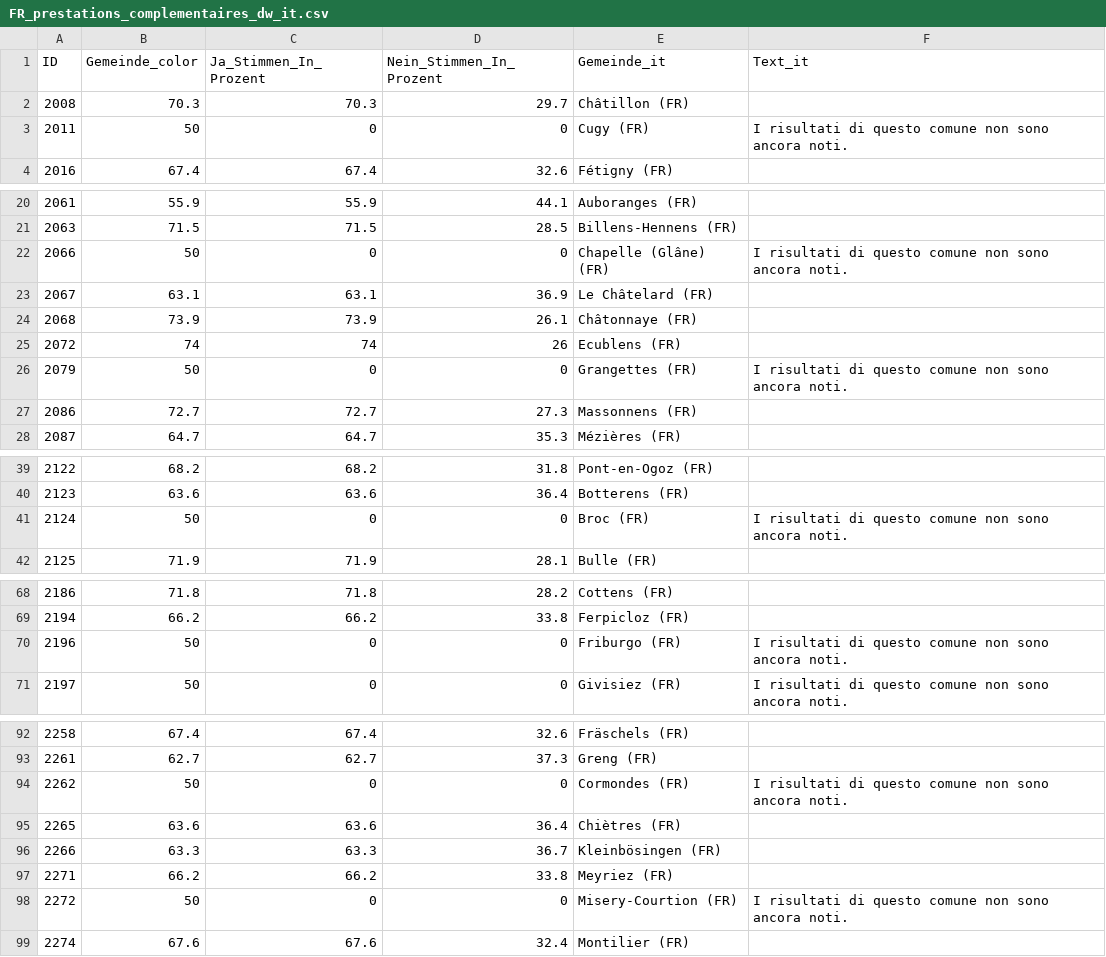
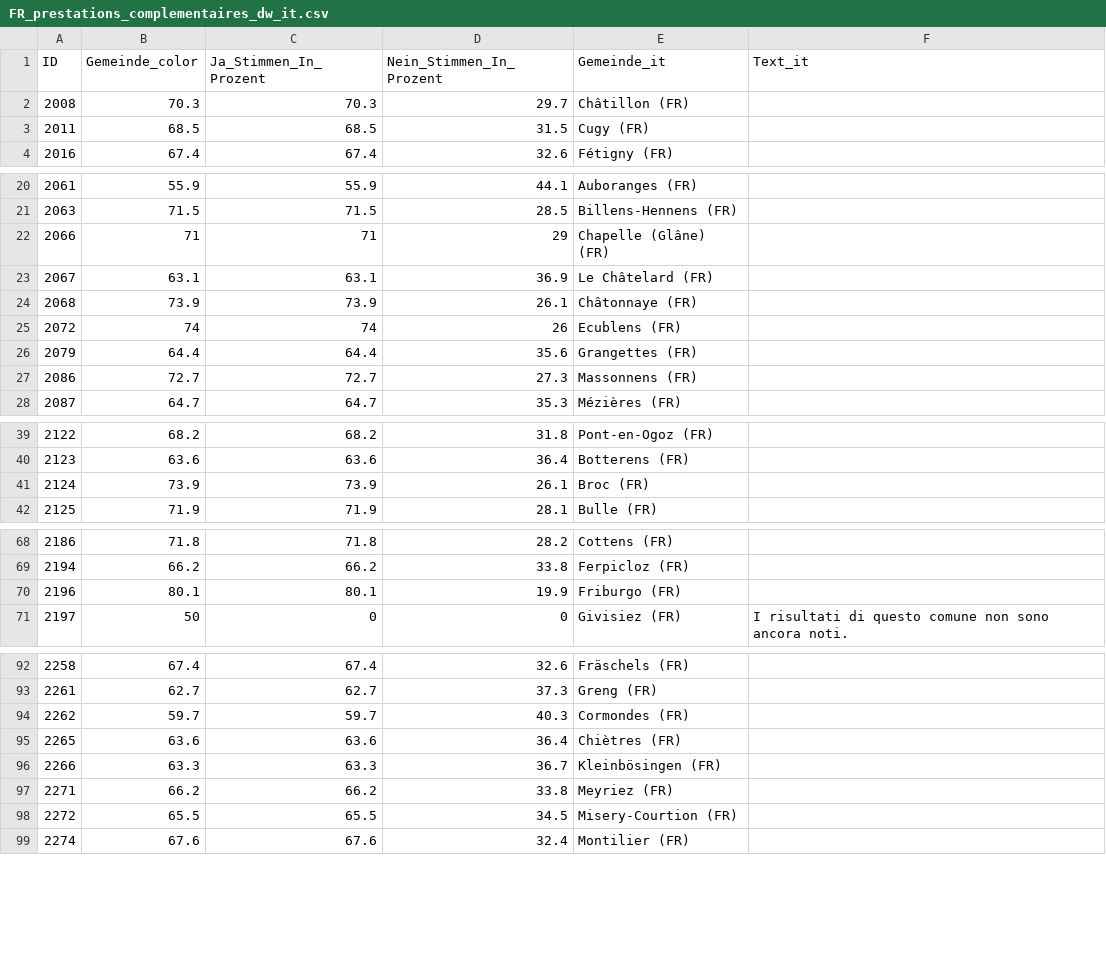
Before and after one commit to awp-finanznachrichten/lena_september2024, a CSV file: Output_Cantons/FR_prestations_complementaires_dw_it.csv, drawn as a sheet; only a part is shown, gaps mark what is left out; the diff covers the shown part only.

```diff
--- a/Output_Cantons/FR_prestations_complementaires_dw_it.csv
+++ b/Output_Cantons/FR_prestations_complementaires_dw_it.csv
@@ -2,3 +2,3 @@
 2008,70.3,70.3,29.7,"Châtillon (FR)",
-2011,50,0,0,"Cugy (FR)","I risultati di questo comune non sono ancora noti."
+2011,68.5,68.5,31.5,"Cugy (FR)",
 2016,67.4,67.4,32.6,"Fétigny (FR)",
@@ -21,3 +21,3 @@
 2063,71.5,71.5,28.5,"Billens-Hennens (FR)",
-2066,50,0,0,"Chapelle (Glâne) (FR)","I risultati di questo comune non sono ancora noti."
+2066,71,71,29,"Chapelle (Glâne) (FR)",
 2067,63.1,63.1,36.9,"Le Châtelard (FR)",
@@ -25,3 +25,3 @@
 2072,74,74,26,"Ecublens (FR)",
-2079,50,0,0,"Grangettes (FR)","I risultati di questo comune non sono ancora noti."
+2079,64.4,64.4,35.6,"Grangettes (FR)",
 2086,72.7,72.7,27.3,"Massonnens (FR)",
@@ -40,3 +40,3 @@
 2123,63.6,63.6,36.4,"Botterens (FR)",
-2124,50,0,0,"Broc (FR)","I risultati di questo comune non sono ancora noti."
+2124,73.9,73.9,26.1,"Broc (FR)",
 2125,71.9,71.9,28.1,"Bulle (FR)",
@@ -69,3 +69,3 @@
 2194,66.2,66.2,33.8,"Ferpicloz (FR)",
-2196,50,0,0,"Friburgo (FR)","I risultati di questo comune non sono ancora noti."
+2196,80.1,80.1,19.9,"Friburgo (FR)",
 2197,50,0,0,"Givisiez (FR)","I risultati di questo comune non sono ancora noti."
@@ -93,3 +93,3 @@
 2261,62.7,62.7,37.3,"Greng (FR)",
-2262,50,0,0,"Cormondes (FR)","I risultati di questo comune non sono ancora noti."
+2262,59.7,59.7,40.3,"Cormondes (FR)",
 2265,63.6,63.6,36.4,"Chiètres (FR)",
@@ -97,3 +97,3 @@
 2271,66.2,66.2,33.8,"Meyriez (FR)",
-2272,50,0,0,"Misery-Courtion (FR)","I risultati di questo comune non sono ancora noti."
+2272,65.5,65.5,34.5,"Misery-Courtion (FR)",
 2274,67.6,67.6,32.4,"Montilier (FR)",
```
Also changed, not shown: 8 edited cells elsewhere in this file, Output_Cantons/FR_prestations_complementaires_dw_de.csv, Output_Cantons/FR_prestations_complementaires_dw_fr.csv, 3 other files.
